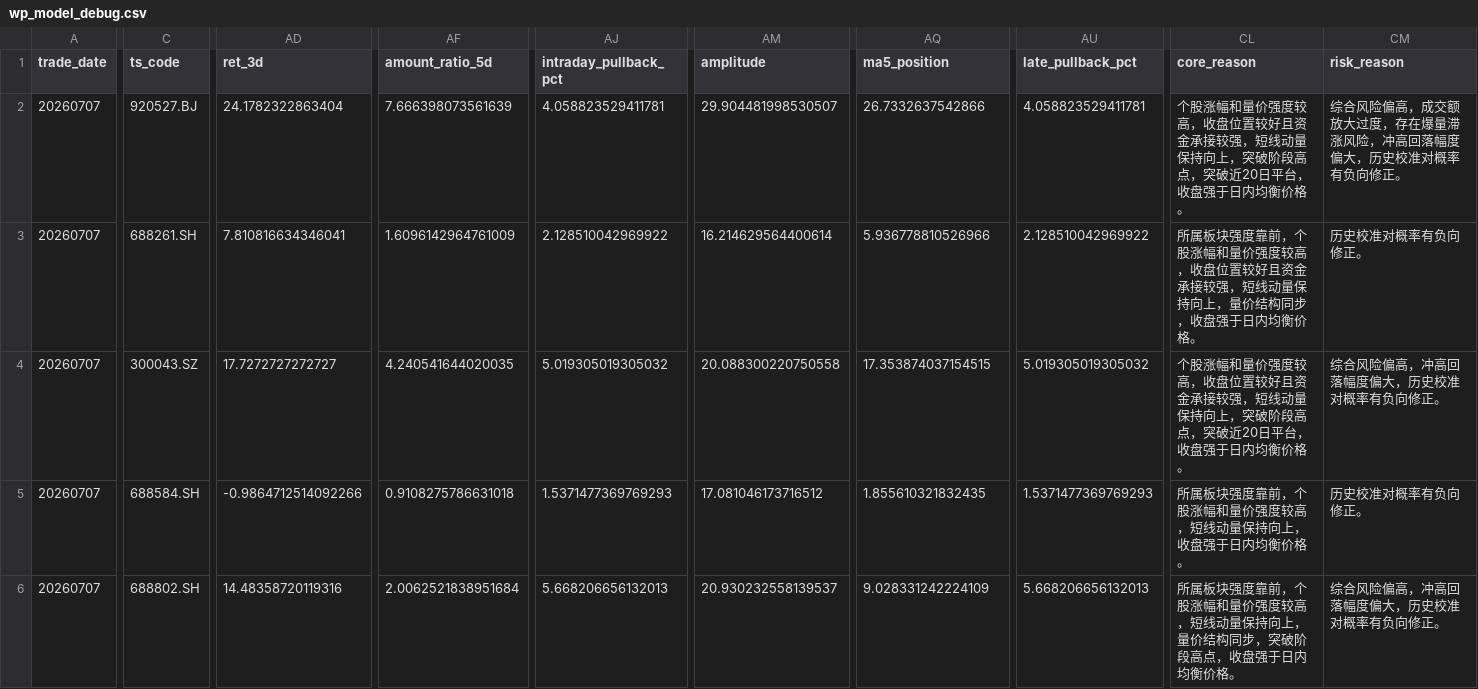
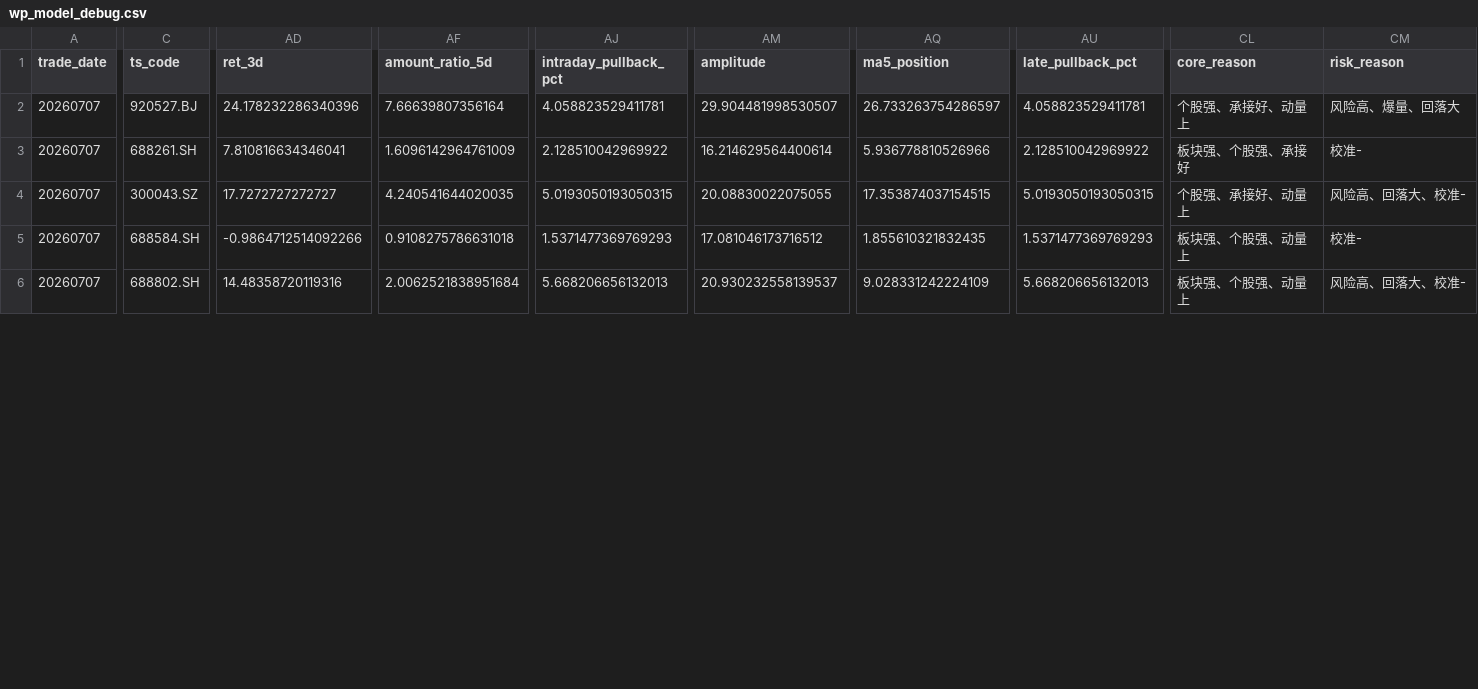
Before and after one commit to njedu2023-prog/WP, a CSV file: outputs/csv/wp_model_debug.csv, drawn as a sheet; only a part is shown, gaps mark what is left out; the diff covers the shown part only; the diff names each change by its address in the sheet, - before the commit and + after, or states it on an @@ line.

```diff
--- a/outputs/csv/wp_model_debug.csv
+++ b/outputs/csv/wp_model_debug.csv
-AD2 (ret_3d): 24.1782322863404
+AD2 (ret_3d): 24.178232286340396
-AF2 (amount_ratio_5d): 7.666398073561639
+AF2 (amount_ratio_5d): 7.66639807356164
-AQ2 (ma5_position): 26.7332637542866
+AQ2 (ma5_position): 26.733263754286597
-CL2 (core_reason): 个股涨幅和量价强度较高，收盘位置较好且资金承接较强，短线动量保持向上，突破阶段高点，突破近20日平台，收盘强于日内均衡价格。
+CL2 (core_reason): 个股强、承接好、动量上
-CM2 (risk_reason): 综合风险偏高，成交额放大过度，存在爆量滞涨风险，冲高回落幅度偏大，历史校准对概率有负向修正。
+CM2 (risk_reason): 风险高、爆量、回落大
-CL3 (core_reason): 所属板块强度靠前，个股涨幅和量价强度较高，收盘位置较好且资金承接较强，短线动量保持向上，量价结构同步，收盘强于日内均衡价格。
+CL3 (core_reason): 板块强、个股强、承接好
-CM3 (risk_reason): 历史校准对概率有负向修正。
+CM3 (risk_reason): 校准-
-AJ4 (intraday_pullback_pct): 5.019305019305032
+AJ4 (intraday_pullback_pct): 5.0193050193050315
-AM4 (amplitude): 20.088300220750558
+AM4 (amplitude): 20.08830022075055
-AU4 (late_pullback_pct): 5.019305019305032
+AU4 (late_pullback_pct): 5.0193050193050315
-CL4 (core_reason): 个股涨幅和量价强度较高，收盘位置较好且资金承接较强，短线动量保持向上，突破阶段高点，突破近20日平台，收盘强于日内均衡价格。
+CL4 (core_reason): 个股强、承接好、动量上
-CM4 (risk_reason): 综合风险偏高，冲高回落幅度偏大，历史校准对概率有负向修正。
+CM4 (risk_reason): 风险高、回落大、校准-
-CL5 (core_reason): 所属板块强度靠前，个股涨幅和量价强度较高，短线动量保持向上，收盘强于日内均衡价格。
+CL5 (core_reason): 板块强、个股强、动量上
-CM5 (risk_reason): 历史校准对概率有负向修正。
+CM5 (risk_reason): 校准-
-CL6 (core_reason): 所属板块强度靠前，个股涨幅和量价强度较高，短线动量保持向上，量价结构同步，突破阶段高点，收盘强于日内均衡价格。
+CL6 (core_reason): 板块强、个股强、动量上
-CM6 (risk_reason): 综合风险偏高，冲高回落幅度偏大，历史校准对概率有负向修正。
+CM6 (risk_reason): 风险高、回落大、校准-
```
Also changed, not shown: 31 edited cells elsewhere in this file, outputs/csv/wp_buy_decision.csv, outputs/csv/wp_buy_plan.csv, 10 other files.
